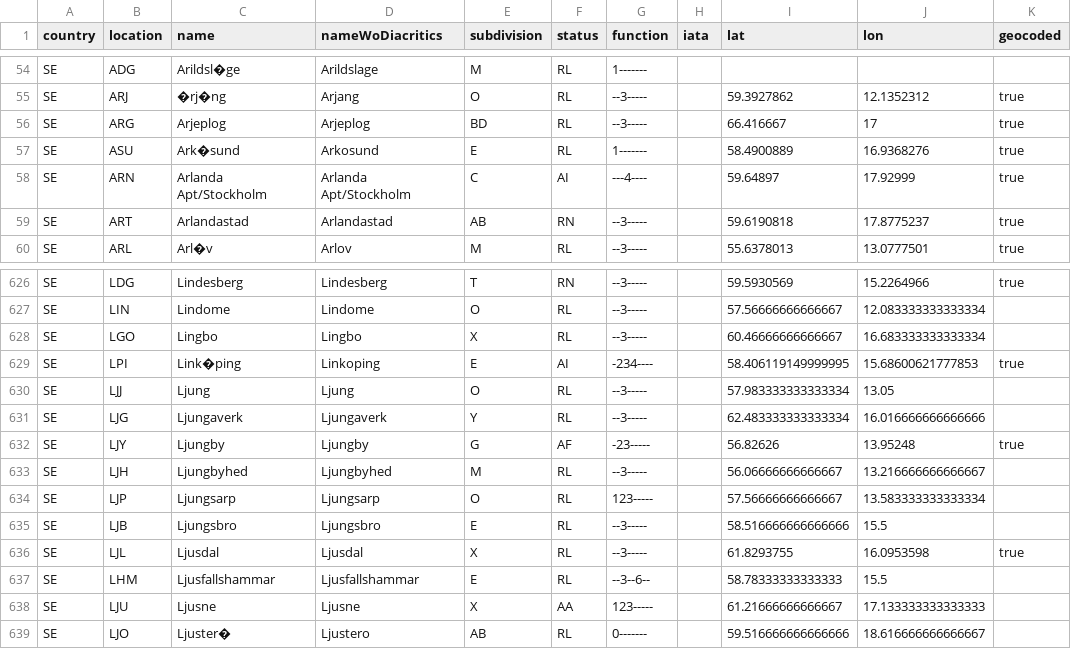
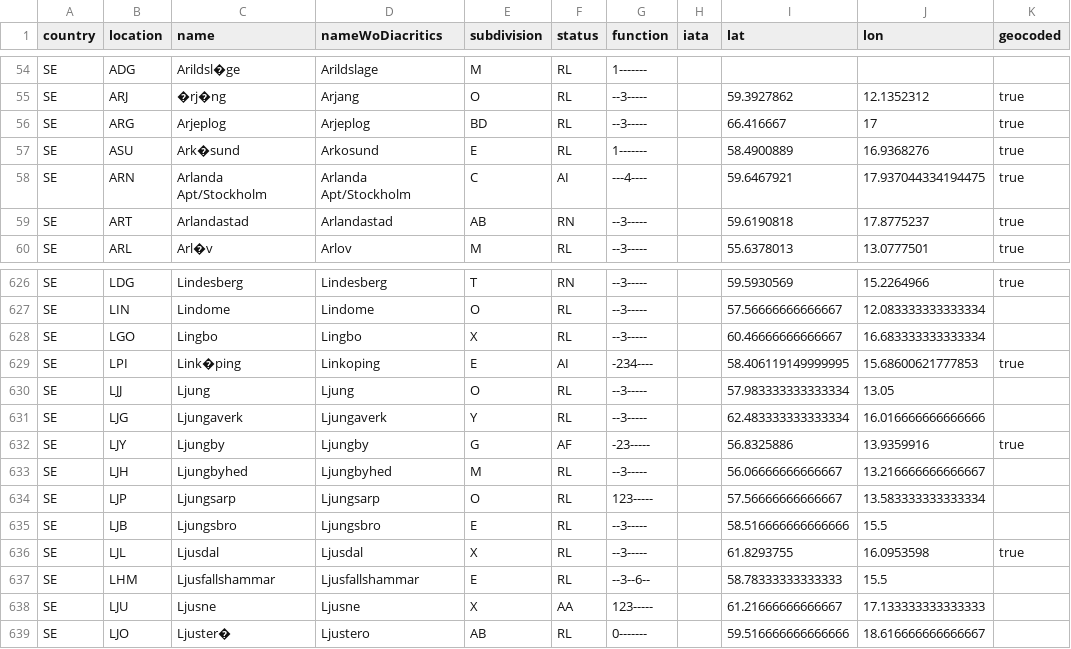
Before and after one commit to geoapify/un-locode, a CSV file: src/data/SE.csv, drawn as a sheet; only a part is shown, gaps mark what is left out.

```diff
--- a/src/data/SE.csv
+++ b/src/data/SE.csv
@@ -57,3 +57,3 @@ SE,ARG,Arjeplog,Arjeplog,BD,RL,--3-----,,66.416667,17,true
 SE,ASU,Ark�sund,Arkosund,E,RL,1-------,,58.4900889,16.9368276,true
-SE,ARN,Arlanda Apt/Stockholm,Arlanda Apt/Stockholm,C,AI,---4----,,59.64897,17.92999,true
+SE,ARN,Arlanda Apt/Stockholm,Arlanda Apt/Stockholm,C,AI,---4----,,59.6467921,17.937044334194475,true
 SE,ART,Arlandastad,Arlandastad,AB,RN,--3-----,,59.6190818,17.8775237,true
@@ -631,3 +631,3 @@ SE,LJJ,Ljung,Ljung,O,RL,--3-----,,57.983333333333334,13.05,
 SE,LJG,Ljungaverk,Ljungaverk,Y,RL,--3-----,,62.483333333333334,16.016666666666666,
-SE,LJY,Ljungby,Ljungby,G,AF,-23-----,,56.82626,13.95248,true
+SE,LJY,Ljungby,Ljungby,G,AF,-23-----,,56.8325886,13.9359916,true
 SE,LJH,Ljungbyhed,Ljungbyhed,M,RL,--3-----,,56.06666666666667,13.216666666666667,
```
Also changed, not shown: src/data/BS.csv, src/data/PR.csv, 18 other files.
